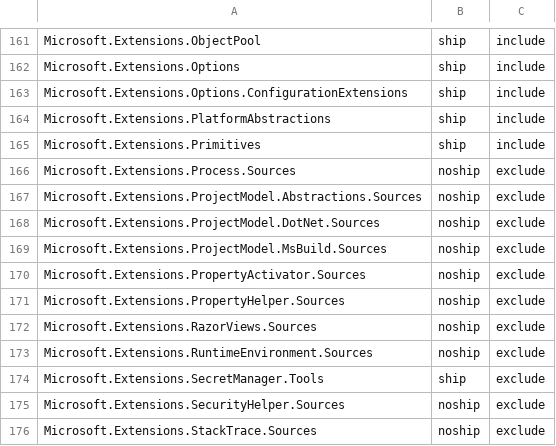
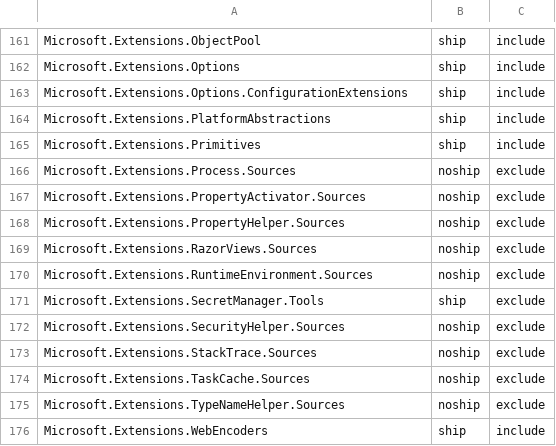
Before and after one commit to aspnet/Coherence, a CSV file: packages/packages.csv, drawn as a sheet; only a part is shown, gaps mark what is left out; the shorter side is filled out with more unchanged rows; the diff names each change by its address in the sheet, - before the commit and + after, or states it on an @@ line.

Commit message:
React to aspnet/DotNetTools#202

```diff
--- a/packages/packages.csv
+++ b/packages/packages.csv
-row 167: Microsoft.Extensions.ProjectModel.Abstractions.Sources | noship | exclude
-row 168: Microsoft.Extensions.ProjectModel.DotNet.Sources | noship | exclude
-row 169: Microsoft.Extensions.ProjectModel.MsBuild.Sources | noship | exclude
```
